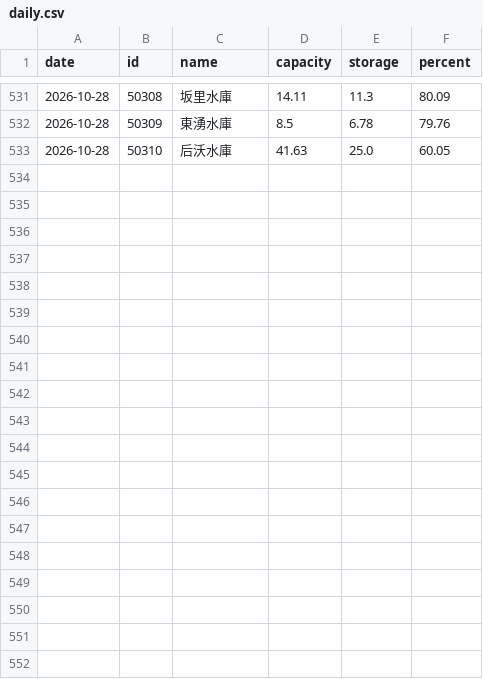
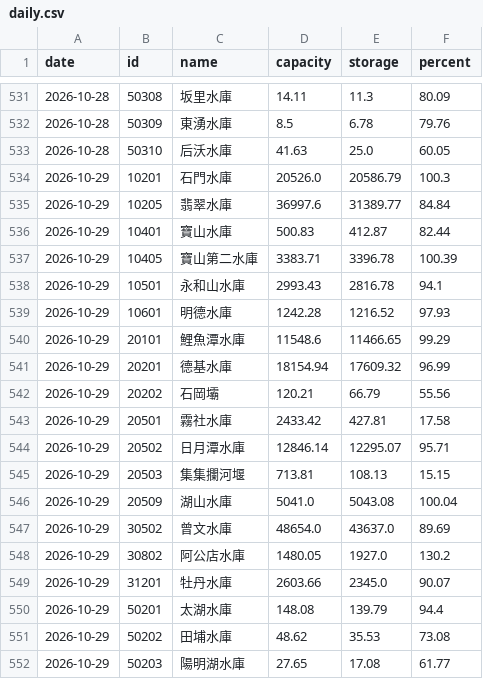
Before and after one commit to twranger-glitch/geo-taiwan, a CSV file: data/reservoirs/daily.csv, drawn as a sheet; only a part is shown, gaps mark what is left out; the diff covers the shown part only.

```diff
--- a/data/reservoirs/daily.csv
+++ b/data/reservoirs/daily.csv
@@ -533 +533,20 @@ date,id,name,capacity,storage,percent
 2026-10-28,50310,后沃水庫,41.63,25.0,60.05
+2026-10-29,10201,石門水庫,20526.0,20586.79,100.3
+2026-10-29,10205,翡翠水庫,36997.6,31389.77,84.84
+2026-10-29,10401,寶山水庫,500.83,412.87,82.44
+2026-10-29,10405,寶山第二水庫,3383.71,3396.78,100.39
+2026-10-29,10501,永和山水庫,2993.43,2816.78,94.1
+2026-10-29,10601,明德水庫,1242.28,1216.52,97.93
+2026-10-29,20101,鯉魚潭水庫,11548.6,11466.65,99.29
+2026-10-29,20201,德基水庫,18154.94,17609.32,96.99
+2026-10-29,20202,石岡壩,120.21,66.79,55.56
+2026-10-29,20501,霧社水庫,2433.42,427.81,17.58
+2026-10-29,20502,日月潭水庫,12846.14,12295.07,95.71
+2026-10-29,20503,集集攔河堰,713.81,108.13,15.15
+2026-10-29,20509,湖山水庫,5041.0,5043.08,100.04
+2026-10-29,30502,曾文水庫,48654.0,43637.0,89.69
+2026-10-29,30802,阿公店水庫,1480.05,1927.0,130.2
+2026-10-29,31201,牡丹水庫,2603.66,2345.0,90.07
+2026-10-29,50201,太湖水庫,148.08,139.79,94.4
+2026-10-29,50202,田埔水庫,48.62,35.53,73.08
+2026-10-29,50203,陽明湖水庫,27.65,17.08,61.77
```
Also changed, not shown: 10 added rows elsewhere in this file, data/reservoirs/hourly.csv, 1 other file.
